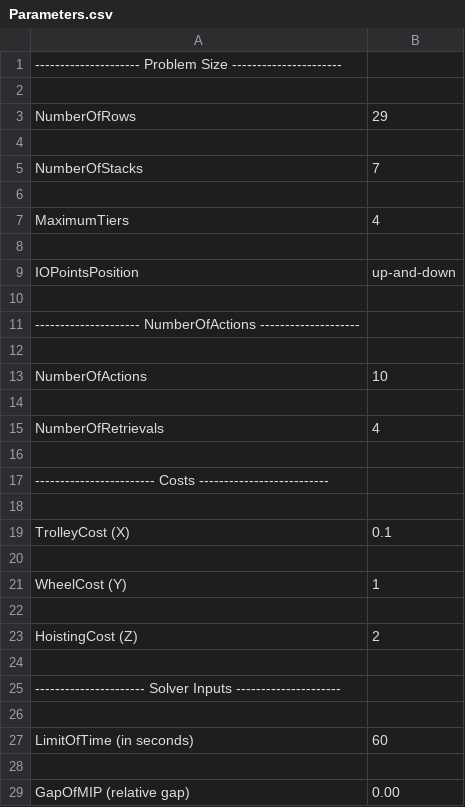
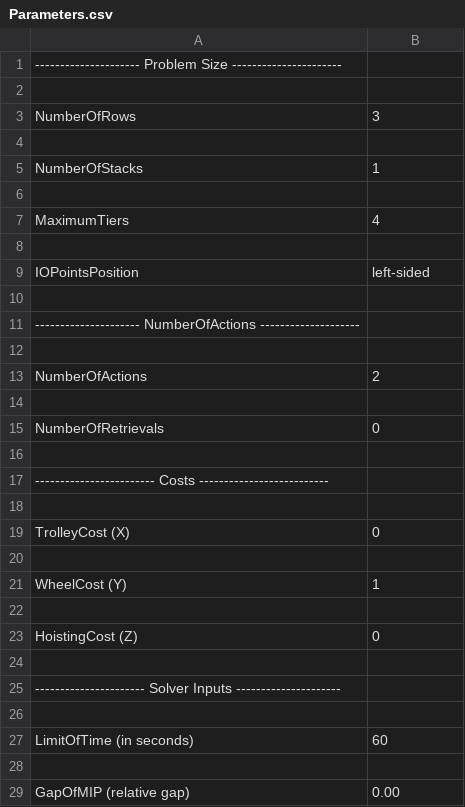
Before and after one commit to pchankh/YCSP, a CSV file: Parameters.csv, drawn as a sheet; only a part is shown; the diff covers the shown part only.

```diff
--- a/Parameters.csv
+++ b/Parameters.csv
@@ -2,5 +2,5 @@
 
-NumberOfRows						,29
+NumberOfRows						,3
 
-NumberOfStacks						,7
+NumberOfStacks						,1
 
@@ -8,3 +8,3 @@ MaximumTiers						,4
 
-IOPointsPosition					,up-and-down
+IOPointsPosition					,left-sided
 
@@ -12,5 +12,5 @@ IOPointsPosition					,up-and-down
 
-NumberOfActions						,10
+NumberOfActions						,2
 
-NumberOfRetrievals					,4
+NumberOfRetrievals					,0
 
@@ -18,3 +18,3 @@ NumberOfRetrievals					,4
 
-TrolleyCost (X)						,0.1
+TrolleyCost (X)						,0
 
@@ -22,3 +22,3 @@ WheelCost (Y)						,1
 
-HoistingCost (Z)					,2
+HoistingCost (Z)					,0
 
```
Also changed, not shown: 4 edited cells elsewhere in this file, 6 other files.
